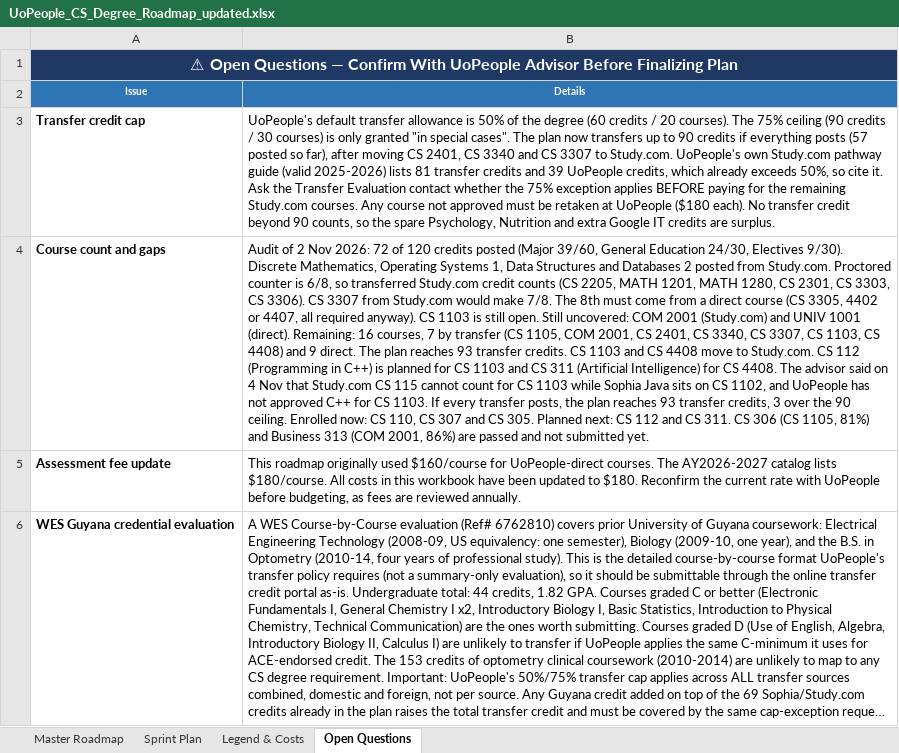
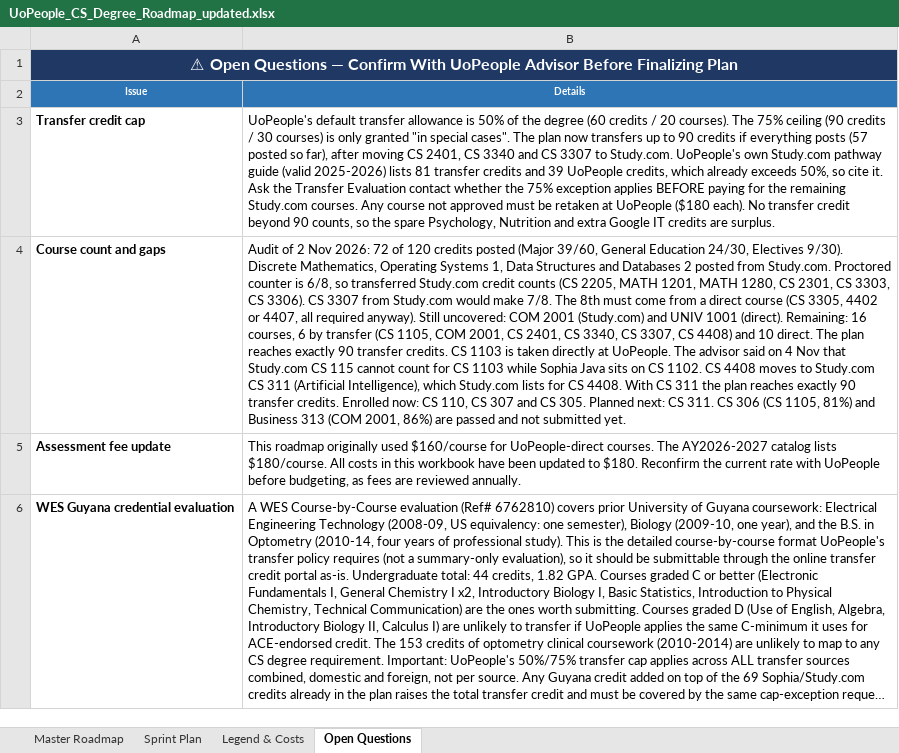
Before and after one commit to adidaz247/UoP, an Excel workbook: UoPeople_CS_Degree_Roadmap_updated.xlsx, sheet Open Questions, drawn as a sheet; long unchanged cells end in …; values as stored, in another font and other column widths than the file's, no borders; the diff names each change by its address in the sheet, - before the commit and + after, or states it on an @@ line.

```diff
--- a/UoPeople_CS_Degree_Roadmap_updated.xlsx (sheet Open Questions)
+++ b/UoPeople_CS_Degree_Roadmap_updated.xlsx (sheet Open Questions)
-B4 (Details): …required anyway). CS 1103 is still open. Still uncovered: COM 2001 (Study.com) and UNIV 1001 (direct). Remaining: 16 courses, 7 by transfer (CS 1105, COM 2001, CS 2401, CS 3340, CS 3307, CS 1103, CS 4408) and 9 direct. The plan reaches 93 transfer credits. CS 1103 and CS 4408 move to Study.com. CS 112 (Programming in C++) is planned for CS 1103 and CS 311 (Artificial Intelligence) for CS 4408. The advisor said on 4 Nov that Study.com CS 115 cannot count for CS 1103 while Sophia Java sits on CS 1102, and UoPeople has not approved C++ for CS 1103. If every transfer posts, the plan reaches 93 transfer credits, 3 over the 90 ceiling. Enrolled now: CS 110, CS 307 and CS 305. Planned next: CS 112 and CS 311.…
+B4 (Details): …required anyway). Still uncovered: COM 2001 (Study.com) and UNIV 1001 (direct). Remaining: 16 courses, 6 by transfer (CS 1105, COM 2001, CS 2401, CS 3340, CS 3307, CS 4408) and 10 direct. The plan reaches exactly 90 transfer credits. CS 1103 is taken directly at UoPeople. The advisor said on 4 Nov that Study.com CS 115 cannot count for CS 1103 while Sophia Java sits on CS 1102. CS 4408 moves to Study.com CS 311 (Artificial Intelligence), which Study.com lists for CS 4408. With CS 311 the plan reaches exactly 90 transfer credits. Enrolled now: CS 110, CS 307 and CS 305. Planned next: CS 311.…
```
Also changed, not shown: sheet Master Roadmap, 2 other files.
